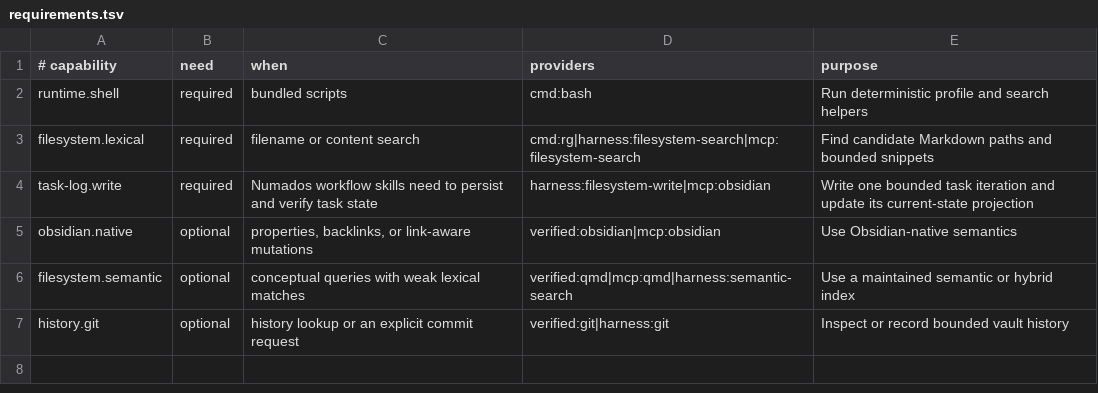
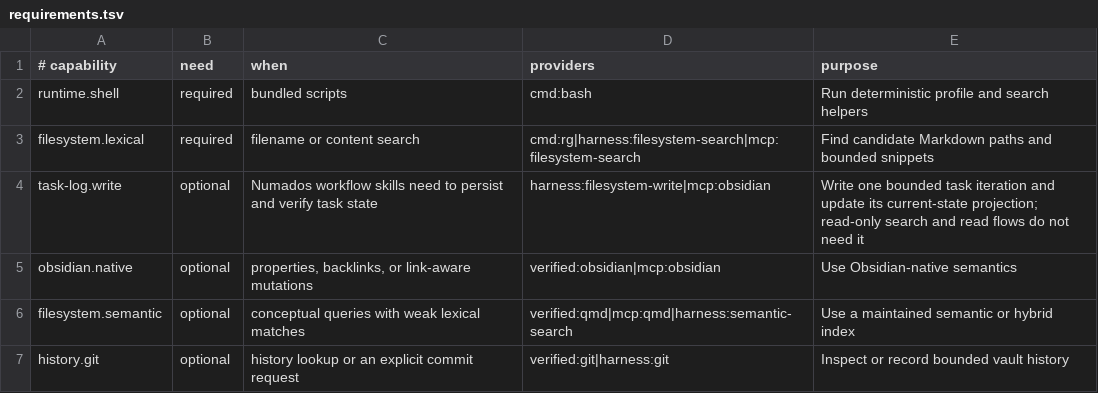
Before and after one commit to numados/agent-toolkit, a TSV file: skills/numados-obsidian-knowledge/runtime/requirements.tsv, drawn as a sheet.

```diff
--- a/skills/numados-obsidian-knowledge/runtime/requirements.tsv
+++ b/skills/numados-obsidian-knowledge/runtime/requirements.tsv
@@ -3,3 +3,3 @@ runtime.shell	required	bundled scripts	cmd:bash	Run deterministic profile and se
 filesystem.lexical	required	filename or content search	cmd:rg|harness:filesystem-search|mcp:filesystem-search	Find candidate Markdown paths and bounded snippets
-task-log.write	required	Numados workflow skills need to persist and verify task state	harness:filesystem-write|mcp:obsidian	Write one bounded task iteration and update its current-state projection
+task-log.write	optional	Numados workflow skills need to persist and verify task state	harness:filesystem-write|mcp:obsidian	Write one bounded task iteration and update its current-state projection; read-only search and read flows do not need it
 obsidian.native	optional	properties, backlinks, or link-aware mutations	verified:obsidian|mcp:obsidian	Use Obsidian-native semantics
```
Also changed, not shown: skills/numados-code-review/runtime/requirements.tsv, skills/numados-gap-drill/runtime/requirements.tsv, 14 other files.
